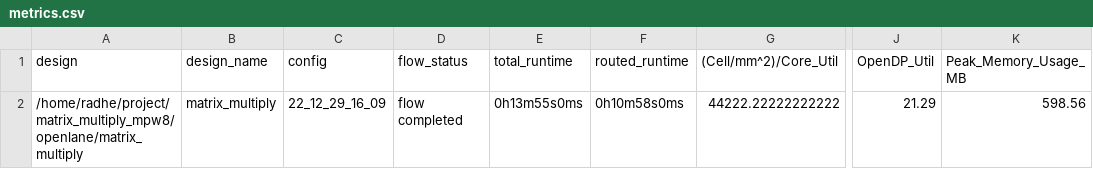
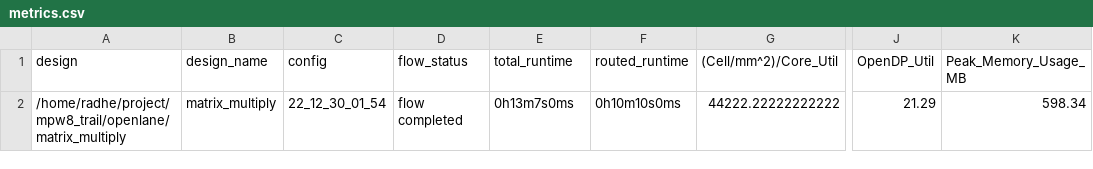
Before and after one commit to radhe-2022/mpw8_trail, a CSV file: signoff/matrix_multiply/metrics.csv, drawn as a sheet; only a part is shown, gaps mark what is left out; the diff names each change by its address in the sheet, - before the commit and + after, or states it on an @@ line.

```diff
--- a/signoff/matrix_multiply/metrics.csv
+++ b/signoff/matrix_multiply/metrics.csv
-A2 (design): /home/radhe/project/matrix_multiply_mpw8/openlane/matrix_multiply
+A2 (design): /home/radhe/project/mpw8_trail/openlane/matrix_multiply
-C2 (config): 22_12_29_16_09
+C2 (config): 22_12_30_01_54
-E2 (total_runtime): 0h13m55s0ms
+E2 (total_runtime): 0h13m7s0ms
-F2 (routed_runtime): 0h10m58s0ms
+F2 (routed_runtime): 0h10m10s0ms
-K2 (Peak_Memory_Usage_MB): 598.56
+K2 (Peak_Memory_Usage_MB): 598.34
```
Also changed, not shown: signoff/user_project_wrapper/metrics.csv, 10 other files.
